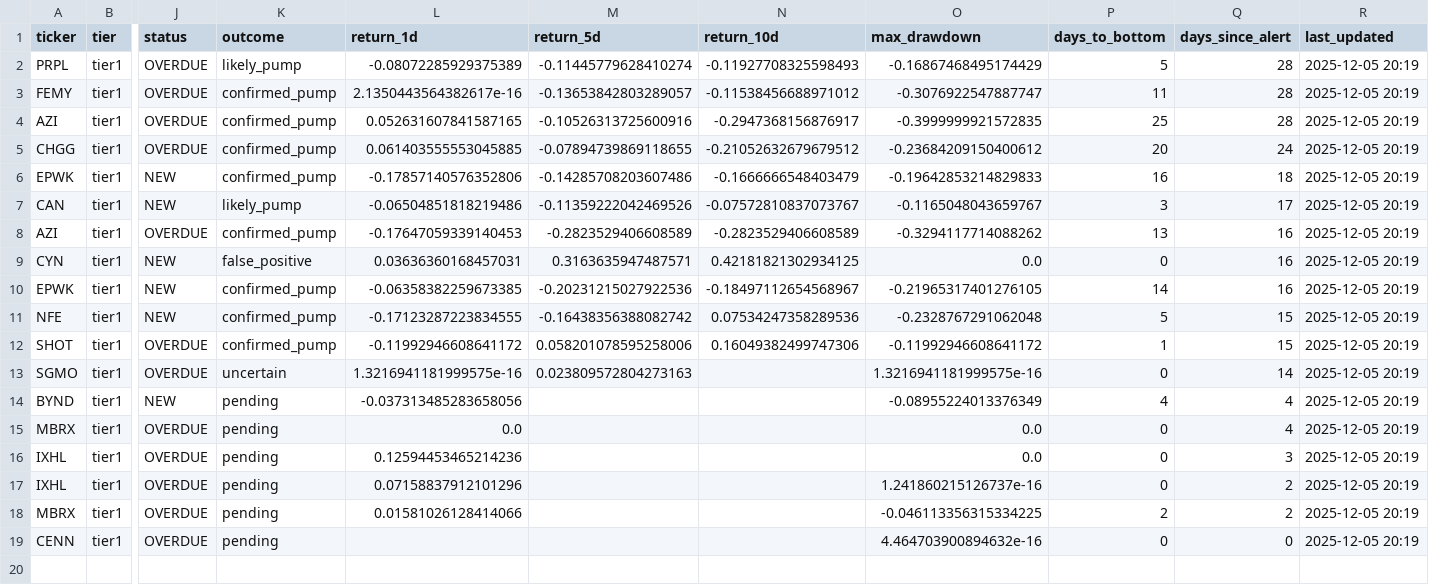
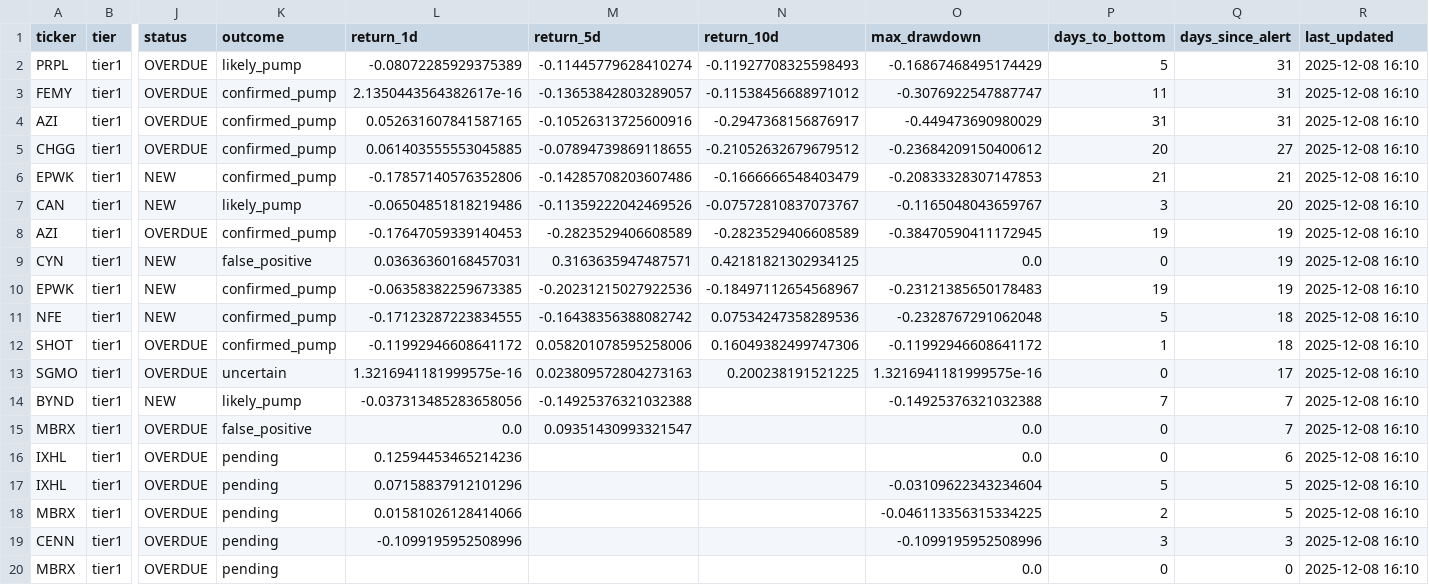
Before and after one commit to jasonorjasor/Pennystock-Pump-Detector, a CSV file: runs/2025-11-07_2227_1y/data/alerts/alerts_history.csv, drawn as a sheet; only a part is shown, gaps mark what is left out; rows hold the shown columns only; the diff names each change by its address in the sheet, - before the commit and + after, or states it on an @@ line.

```diff
--- a/runs/2025-11-07_2227_1y/data/alerts/alerts_history.csv
+++ b/runs/2025-11-07_2227_1y/data/alerts/alerts_history.csv
-Q2:Q4 (days_since_alert): 28
+Q2:Q4 (days_since_alert): 31
-R2:R19 (last_updated): 2025-12-05 20:19
+R2:R19 (last_updated): 2025-12-08 16:10
-O4 (max_drawdown): -0.3999999921572835
+O4 (max_drawdown): -0.449473690980029
-P4 (days_to_bottom): 25
+P4 (days_to_bottom): 31
-Q5 (days_since_alert): 24
+Q5 (days_since_alert): 27
-O6 (max_drawdown): -0.19642853214829833
+O6 (max_drawdown): -0.20833328307147853
-P6 (days_to_bottom): 16
+P6 (days_to_bottom): 21
-Q6 (days_since_alert): 18
+Q6 (days_since_alert): 21
-Q7 (days_since_alert): 17
+Q7 (days_since_alert): 20
-O8 (max_drawdown): -0.3294117714088262
+O8 (max_drawdown): -0.38470590411172945
-P8 (days_to_bottom): 13
+P8 (days_to_bottom): 19
-Q8:Q10 (days_since_alert): 16
+Q8:Q10 (days_since_alert): 19
-O10 (max_drawdown): -0.21965317401276105
+O10 (max_drawdown): -0.23121385650178483
-P10 (days_to_bottom): 14
+P10 (days_to_bottom): 19
-Q11:Q12 (days_since_alert): 15
+Q11:Q12 (days_since_alert): 18
-N13 (return_10d): (empty)
+N13 (return_10d): 0.200238191521225
-Q13 (days_since_alert): 14
+Q13 (days_since_alert): 17
-K14 (outcome): pending
+K14 (outcome): likely_pump
-M14 (return_5d): (empty)
+M14 (return_5d): -0.14925376321032388
-O14 (max_drawdown): -0.08955224013376349
+O14 (max_drawdown): -0.14925376321032388
-P14 (days_to_bottom): 4
+P14 (days_to_bottom): 7
-Q14:Q15 (days_since_alert): 4
+Q14:Q15 (days_since_alert): 7
-K15 (outcome): pending
+K15 (outcome): false_positive
-M15 (return_5d): (empty)
+M15 (return_5d): 0.09351430993321547
-Q16 (days_since_alert): 3
+Q16 (days_since_alert): 6
-O17 (max_drawdown): 1.241860215126737e-16
+O17 (max_drawdown): -0.03109622343234604
-P17 (days_to_bottom): 0
+P17 (days_to_bottom): 5
-Q17:Q18 (days_since_alert): 2
+Q17:Q18 (days_since_alert): 5
-L19 (return_1d): (empty)
+L19 (return_1d): -0.1099195952508996
-O19 (max_drawdown): 4.464703900894632e-16
+O19 (max_drawdown): -0.1099195952508996
-P19 (days_to_bottom): 0
+P19 (days_to_bottom): 3
-Q19 (days_since_alert): 0
+Q19 (days_since_alert): 3
+row 20: MBRX | tier1 | OVERDUE | pending |  |  |  | 0.0 | 0 | 0 | 2025-12-08 16:10
```
Also changed, not shown: 4 other files.
